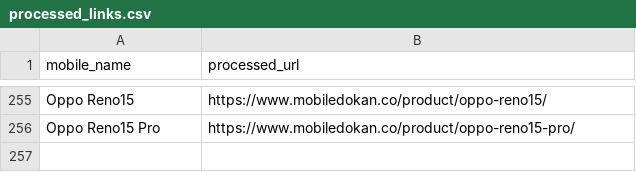
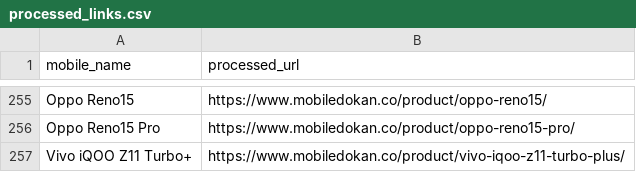
Before and after one commit to fahimpyto/RiyasadAzim-of-Phones, a CSV file: processed_links.csv, drawn as a sheet; only a part is shown, gaps mark what is left out.

```diff
--- a/processed_links.csv
+++ b/processed_links.csv
@@ -256 +256,2 @@ Oppo Reno15,https://www.mobiledokan.co/product/oppo-reno15/
 Oppo Reno15 Pro,https://www.mobiledokan.co/product/oppo-reno15-pro/
+Vivo iQOO Z11 Turbo+,https://www.mobiledokan.co/product/vivo-iqoo-z11-turbo-plus/
```
Also changed, not shown: 2 other files.
